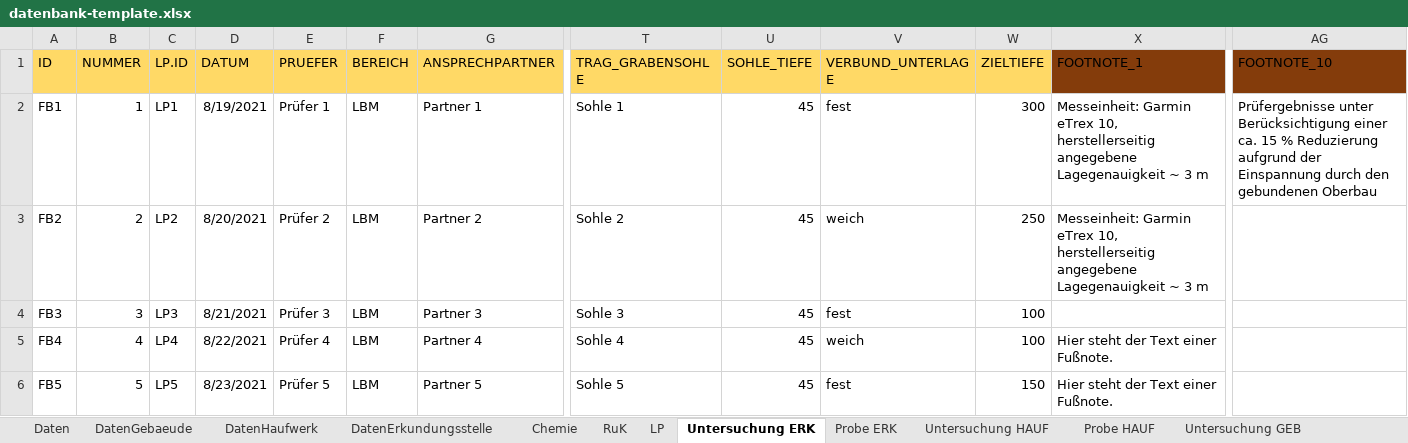
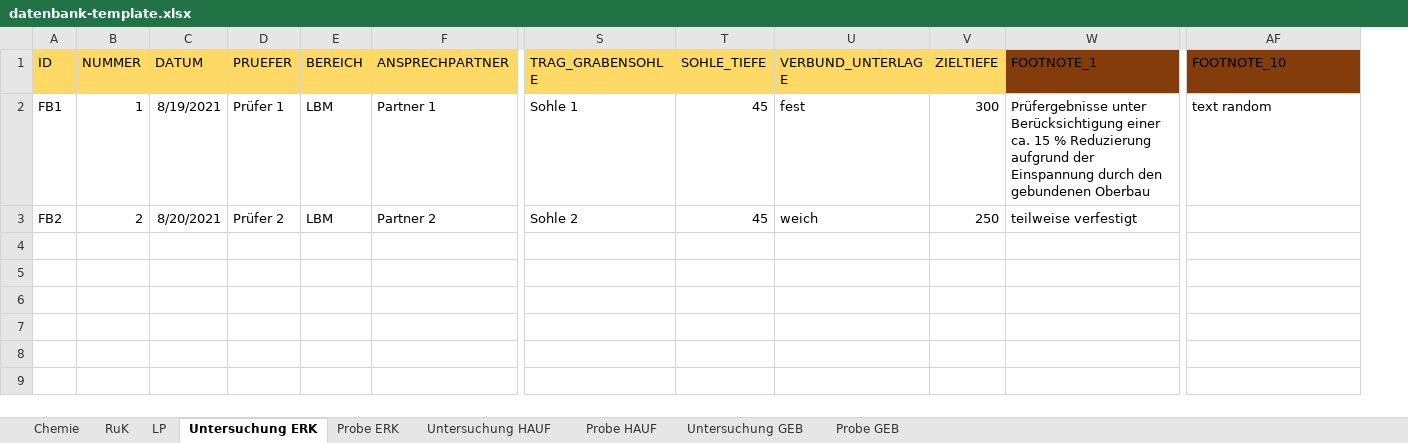
Before and after one commit to mkuenzl/sbt-generator, an Excel workbook: resources/datenbank-template.xlsx, sheet Untersuchung ERK, drawn as a sheet; only a part is shown, gaps mark what is left out; values as stored, in another font and other column widths than the file's, no borders; table styles not drawn; removed rows and columns are numbered as before the commit, all else as after; rows hold the shown columns only; the diff covers the shown part only; the diff names each change by its address in the sheet, - before the commit and + after, or states it on an @@ line.

```diff
--- a/resources/datenbank-template.xlsx (sheet Untersuchung ERK)
+++ b/resources/datenbank-template.xlsx (sheet Untersuchung ERK)
@@ sheet tab hidden: Daten @@
@@ sheet tab hidden: DatenGebaeude @@
@@ sheet tab hidden: DatenHaufwerk @@
@@ sheet tab hidden: DatenErkundungsstelle @@
-column C (LP.ID), rows 2-3: LP1 | LP2
-W2 (FOOTNOTE_1): Messeinheit: Garmin eTrex 10, herstellerseitig angegebene Lagegenauigkeit ~ 3 m
+W2 (FOOTNOTE_1): Prüfergebnisse unter Berücksichtigung einer ca. 15 % Reduzierung aufgrund der Einspannung durch den gebundenen Oberbau
-AF2 (FOOTNOTE_10): Prüfergebnisse unter Berücksichtigung einer ca. 15 % Reduzierung aufgrund der Einspannung durch den gebundenen Oberbau
+AF2 (FOOTNOTE_10): text random
-W3 (FOOTNOTE_1): Messeinheit: Garmin eTrex 10, herstellerseitig angegebene Lagegenauigkeit ~ 3 m
+W3 (FOOTNOTE_1): teilweise verfestigt
-row 4: FB3 | 3 | LP3 | 8/21/2021 | Prüfer 3 | LBM | Partner 3 | Sohle 3 | 45 | fest | 100
-row 5: FB4 | 4 | LP4 | 8/22/2021 | Prüfer 4 | LBM | Partner 4 | Sohle 4 | 45 | weich | 100 | Hier steht der Text einer Fußnote.
-row 6: FB5 | 5 | LP5 | 8/23/2021 | Prüfer 5 | LBM | Partner 5 | Sohle 5 | 45 | fest | 150 | Hier steht der Text einer Fußnote.
```
Also changed, not shown: 4 removed rows elsewhere in this sheet, sheet Probe ERK, sheet Probe GEB, sheet Chemie, sheet Untersuchung GEB, sheet Probe HAUF, sheet LP, 2 more sheets, hidden cells, tests-resources/input/excel/excel-template-test.xlsx, 48 other files.
